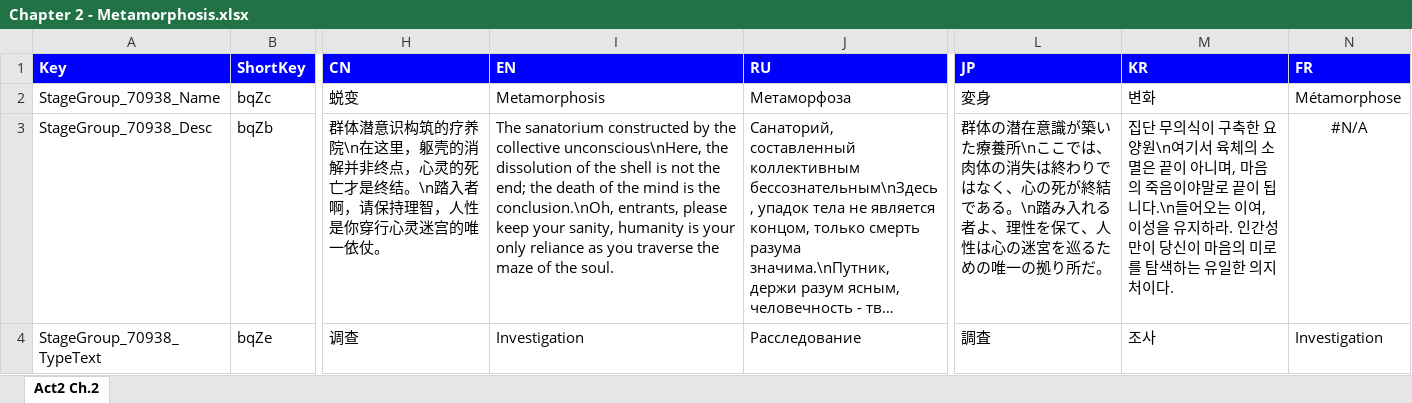
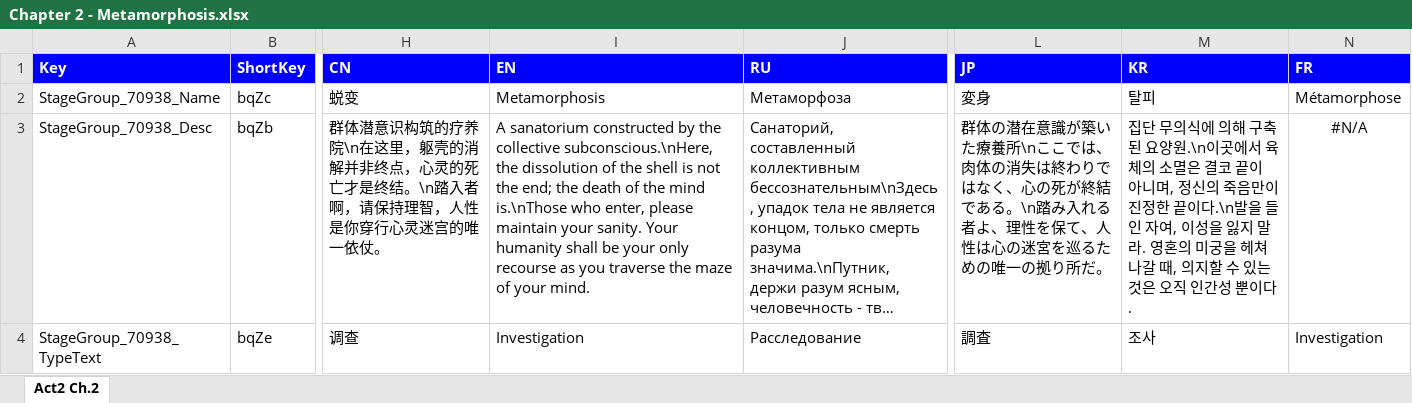
Before and after one commit to omnichromia/morimens-volunteer-coordination, an Excel workbook: Story/1 - Operation/Act 2 - Astral Reign/Chapter 2/Chapter 2 - Metamorphosis.xlsx, sheet Act2 Ch.2, drawn as a sheet; only a part is shown, gaps mark what is left out; long unchanged cells end in …; values as stored, in another font and other column widths than the file's, no borders; the diff covers the shown part only; the diff names each change by its address in the sheet, - before the commit and + after, or states it on an @@ line.

```diff
--- a/Story/1 - Operation/Act 2 - Astral Reign/Chapter 2/Chapter 2 - Metamorphosis.xlsx (sheet Act2 Ch.2)
+++ b/Story/1 - Operation/Act 2 - Astral Reign/Chapter 2/Chapter 2 - Metamorphosis.xlsx (sheet Act2 Ch.2)
-M2 (KR): 변화
+M2 (KR): 탈피
-I3 (EN): The sanatorium constructed by the collective unconscious\nHere, the dissolution of the shell is not the end; the death of the mind is the conclusion.\nOh, entrants, please keep your sanity, humanity is your only reliance as you traverse the maze of the soul.
+I3 (EN): A sanatorium constructed by the collective subconscious.\nHere, the dissolution of the shell is not the end; the death of the mind is.\nThose who enter, please maintain your sanity. Your humanity shall be your only recourse as you traverse the maze of your mind.
-M3 (KR): …무의식이 구축한 요양원\n여기서 육체의 소멸은 끝이 아니며, 마음의 죽음이야말로 끝이 됩니다.\n들어오는 이여, 이성을 유지하라. 인간성만이 당신이 마음의 미로를 탐색하는 유일한 의지처이다.
+M3 (KR): …무의식에 의해 구축된 요양원.\n이곳에서 육체의 소멸은 결코 끝이 아니며, 정신의 죽음만이 진정한 끝이다.\n발을 들인 자여, 이성을 잃지 말라. 영혼의 미궁을 헤쳐나갈 때, 의지할 수 있는 것은 오직 인간성 뿐이다.
```
Also changed, not shown: 37 edited cells elsewhere in this sheet, Story/1 - Operation/Act 1 - Faded Legacy/Chapter 2 - Waxen Legacy/Chapter 2 - Waxen Legacy.xlsx, Story/1 - Operation/Act 1 - Faded Legacy/Chapter 3 - Beware of Hounds/Chapter 3 - Beware of Hounds.xlsx, 35 other files.
